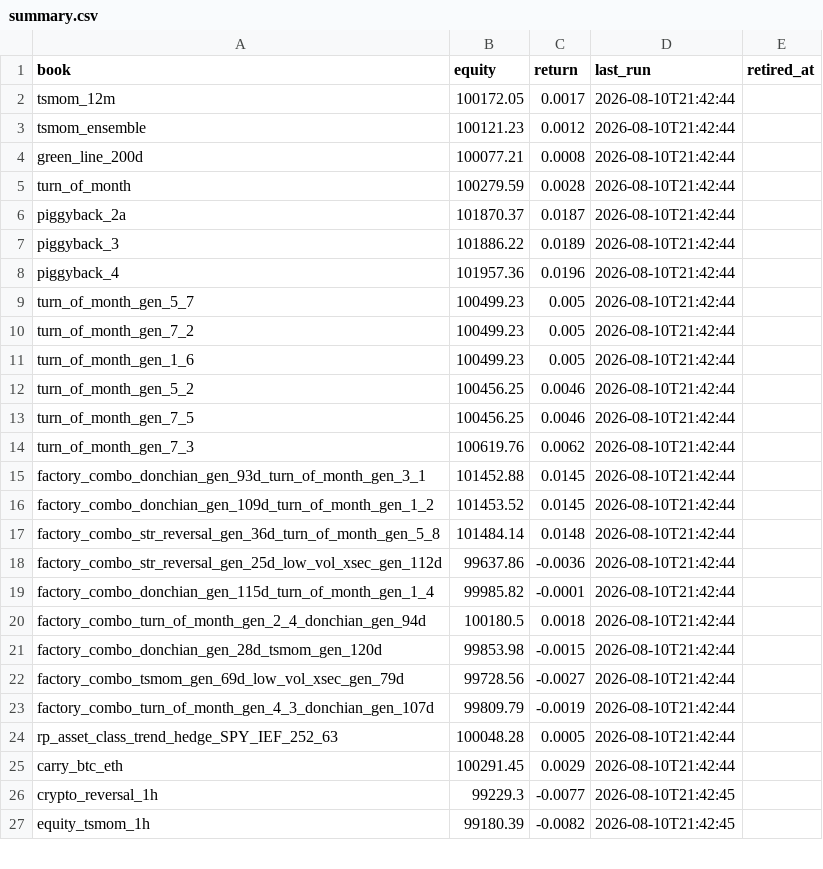
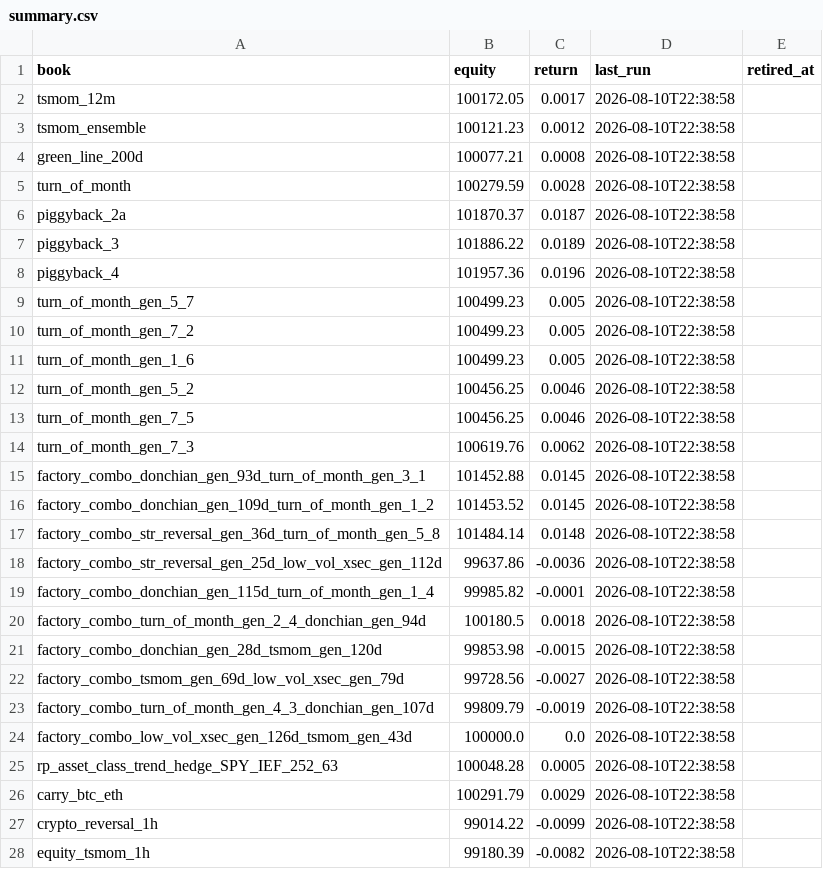
Before and after one commit to dzheng1328/tradefabe, a CSV file: state/paper/summary.csv, drawn as a sheet; only a part is shown; the diff covers the shown part only.

Commit message:
paper engine: mark 2026-08-10T22:38Z [skip ci]

```diff
--- a/state/paper/summary.csv
+++ b/state/paper/summary.csv
@@ -1,27 +1,28 @@
 book,equity,return,last_run,retired_at
-tsmom_12m,100172.05,0.0017,2026-08-10T21:42:44,
-tsmom_ensemble,100121.23,0.0012,2026-08-10T21:42:44,
-green_line_200d,100077.21,0.0008,2026-08-10T21:42:44,
-turn_of_month,100279.59,0.0028,2026-08-10T21:42:44,
-piggyback_2a,101870.37,0.0187,2026-08-10T21:42:44,
-piggyback_3,101886.22,0.0189,2026-08-10T21:42:44,
-piggyback_4,101957.36,0.0196,2026-08-10T21:42:44,
-turn_of_month_gen_5_7,100499.23,0.005,2026-08-10T21:42:44,
-turn_of_month_gen_7_2,100499.23,0.005,2026-08-10T21:42:44,
-turn_of_month_gen_1_6,100499.23,0.005,2026-08-10T21:42:44,
-turn_of_month_gen_5_2,100456.25,0.0046,2026-08-10T21:42:44,
-turn_of_month_gen_7_5,100456.25,0.0046,2026-08-10T21:42:44,
-turn_of_month_gen_7_3,100619.76,0.0062,2026-08-10T21:42:44,
-factory_combo_donchian_gen_93d_turn_of_month_gen_3_1,101452.88,0.0145,2026-08-10T21:42:44,
-factory_combo_donchian_gen_109d_turn_of_month_gen_1_2,101453.52,0.0145,2026-08-10T21:42:44,
-factory_combo_str_reversal_gen_36d_turn_of_month_gen_5_8,101484.14,0.0148,2026-08-10T21:42:44,
-factory_combo_str_reversal_gen_25d_low_vol_xsec_gen_112d,99637.86,-0.0036,2026-08-10T21:42:44,
-factory_combo_donchian_gen_115d_turn_of_month_gen_1_4,99985.82,-0.0001,2026-08-10T21:42:44,
-factory_combo_turn_of_month_gen_2_4_donchian_gen_94d,100180.5,0.0018,2026-08-10T21:42:44,
-factory_combo_donchian_gen_28d_tsmom_gen_120d,99853.98,-0.0015,2026-08-10T21:42:44,
-factory_combo_tsmom_gen_69d_low_vol_xsec_gen_79d,99728.56,-0.0027,2026-08-10T21:42:44,
-factory_combo_turn_of_month_gen_4_3_donchian_gen_107d,99809.79,-0.0019,2026-08-10T21:42:44,
-rp_asset_class_trend_hedge_SPY_IEF_252_63,100048.28,0.0005,2026-08-10T21:42:44,
-carry_btc_eth,100291.45,0.0029,2026-08-10T21:42:44,
-crypto_reversal_1h,99229.3,-0.0077,2026-08-10T21:42:45,
-equity_tsmom_1h,99180.39,-0.0082,2026-08-10T21:42:45,
+tsmom_12m,100172.05,0.0017,2026-08-10T22:38:58,
+tsmom_ensemble,100121.23,0.0012,2026-08-10T22:38:58,
+green_line_200d,100077.21,0.0008,2026-08-10T22:38:58,
+turn_of_month,100279.59,0.0028,2026-08-10T22:38:58,
+piggyback_2a,101870.37,0.0187,2026-08-10T22:38:58,
+piggyback_3,101886.22,0.0189,2026-08-10T22:38:58,
+piggyback_4,101957.36,0.0196,2026-08-10T22:38:58,
+turn_of_month_gen_5_7,100499.23,0.005,2026-08-10T22:38:58,
+turn_of_month_gen_7_2,100499.23,0.005,2026-08-10T22:38:58,
+turn_of_month_gen_1_6,100499.23,0.005,2026-08-10T22:38:58,
+turn_of_month_gen_5_2,100456.25,0.0046,2026-08-10T22:38:58,
+turn_of_month_gen_7_5,100456.25,0.0046,2026-08-10T22:38:58,
+turn_of_month_gen_7_3,100619.76,0.0062,2026-08-10T22:38:58,
+factory_combo_donchian_gen_93d_turn_of_month_gen_3_1,101452.88,0.0145,2026-08-10T22:38:58,
+factory_combo_donchian_gen_109d_turn_of_month_gen_1_2,101453.52,0.0145,2026-08-10T22:38:58,
+factory_combo_str_reversal_gen_36d_turn_of_month_gen_5_8,101484.14,0.0148,2026-08-10T22:38:58,
+factory_combo_str_reversal_gen_25d_low_vol_xsec_gen_112d,99637.86,-0.0036,2026-08-10T22:38:58,
+factory_combo_donchian_gen_115d_turn_of_month_gen_1_4,99985.82,-0.0001,2026-08-10T22:38:58,
+factory_combo_turn_of_month_gen_2_4_donchian_gen_94d,100180.5,0.0018,2026-08-10T22:38:58,
+factory_combo_donchian_gen_28d_tsmom_gen_120d,99853.98,-0.0015,2026-08-10T22:38:58,
+factory_combo_tsmom_gen_69d_low_vol_xsec_gen_79d,99728.56,-0.0027,2026-08-10T22:38:58,
+factory_combo_turn_of_month_gen_4_3_donchian_gen_107d,99809.79,-0.0019,2026-08-10T22:38:58,
+factory_combo_low_vol_xsec_gen_126d_tsmom_gen_43d,100000.0,0.0,2026-08-10T22:38:58,
+rp_asset_class_trend_hedge_SPY_IEF_252_63,100048.28,0.0005,2026-08-10T22:38:58,
+carry_btc_eth,100291.79,0.0029,2026-08-10T22:38:58,
+crypto_reversal_1h,99014.22,-0.0099,2026-08-10T22:38:58,
+equity_tsmom_1h,99180.39,-0.0082,2026-08-10T22:38:58,
```
Also changed, not shown: 3 edited cells elsewhere in this file, 29 other files.
